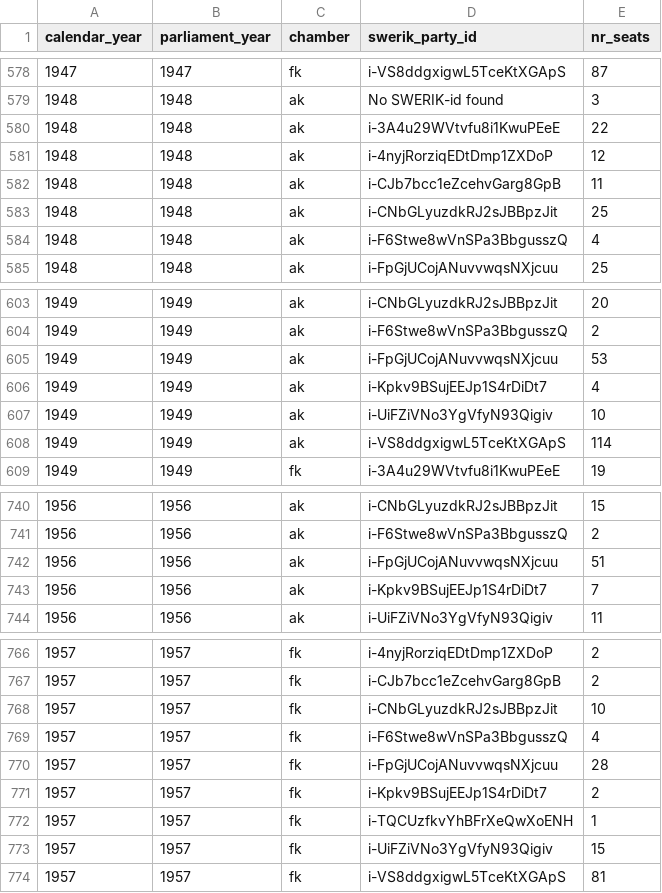
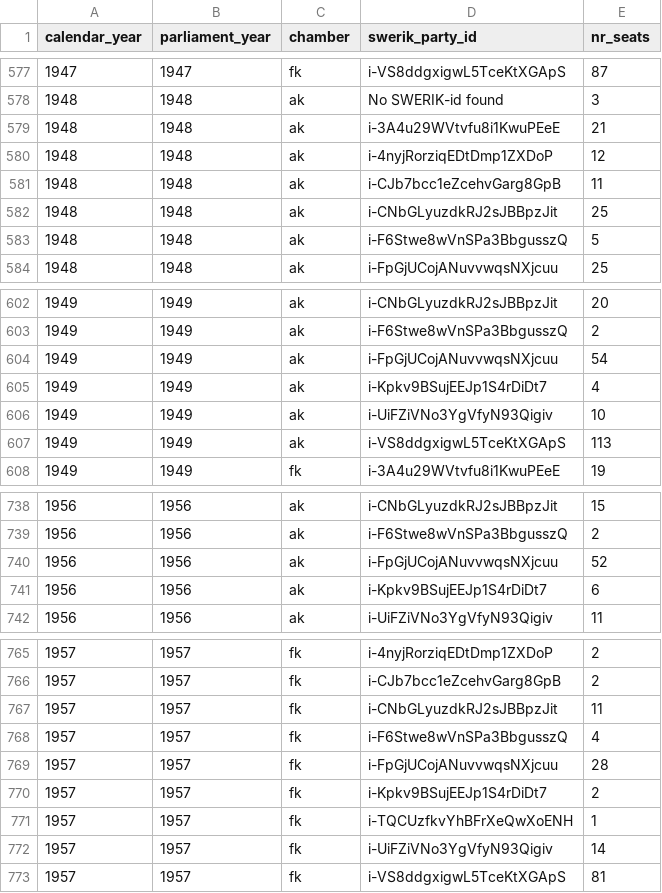
Before and after one commit to swerik-project/riksdagen-persons, a CSV file: quality/estimates/party-distribution/snapshot-distribution-03-01.csv, drawn as a sheet; only a part is shown, gaps mark what is left out; the diff covers the shown part only.

```diff
--- a/quality/estimates/party-distribution/snapshot-distribution-03-01.csv
+++ b/quality/estimates/party-distribution/snapshot-distribution-03-01.csv
@@ -579,3 +578,3 @@ calendar_year,parliament_year,chamber,swerik_party_id,nr_seats
 1948,1948,ak,No SWERIK-id found,3
-1948,1948,ak,i-3A4u29WVtvfu8i1KwuPEeE,22
+1948,1948,ak,i-3A4u29WVtvfu8i1KwuPEeE,21
 1948,1948,ak,i-4nyjRorziqEDtDmp1ZXDoP,12
@@ -583,3 +582,3 @@ calendar_year,parliament_year,chamber,swerik_party_id,nr_seats
 1948,1948,ak,i-CNbGLyuzdkRJ2sJBBpzJit,25
-1948,1948,ak,i-F6Stwe8wVnSPa3BbgusszQ,4
+1948,1948,ak,i-F6Stwe8wVnSPa3BbgusszQ,5
 1948,1948,ak,i-FpGjUCojANuvvwqsNXjcuu,25
@@ -604,6 +603,6 @@ calendar_year,parliament_year,chamber,swerik_party_id,nr_seats
 1949,1949,ak,i-F6Stwe8wVnSPa3BbgusszQ,2
-1949,1949,ak,i-FpGjUCojANuvvwqsNXjcuu,53
+1949,1949,ak,i-FpGjUCojANuvvwqsNXjcuu,54
 1949,1949,ak,i-Kpkv9BSujEEJp1S4rDiDt7,4
 1949,1949,ak,i-UiFZiVNo3YgVfyN93Qigiv,10
-1949,1949,ak,i-VS8ddgxigwL5TceKtXGApS,114
+1949,1949,ak,i-VS8ddgxigwL5TceKtXGApS,113
 1949,1949,fk,i-3A4u29WVtvfu8i1KwuPEeE,19
@@ -741,4 +739,4 @@ calendar_year,parliament_year,chamber,swerik_party_id,nr_seats
 1956,1956,ak,i-F6Stwe8wVnSPa3BbgusszQ,2
-1956,1956,ak,i-FpGjUCojANuvvwqsNXjcuu,51
-1956,1956,ak,i-Kpkv9BSujEEJp1S4rDiDt7,7
+1956,1956,ak,i-FpGjUCojANuvvwqsNXjcuu,52
+1956,1956,ak,i-Kpkv9BSujEEJp1S4rDiDt7,6
 1956,1956,ak,i-UiFZiVNo3YgVfyN93Qigiv,11
@@ -767,3 +766,3 @@ calendar_year,parliament_year,chamber,swerik_party_id,nr_seats
 1957,1957,fk,i-CJb7bcc1eZcehvGarg8GpB,2
-1957,1957,fk,i-CNbGLyuzdkRJ2sJBBpzJit,10
+1957,1957,fk,i-CNbGLyuzdkRJ2sJBBpzJit,11
 1957,1957,fk,i-F6Stwe8wVnSPa3BbgusszQ,4
@@ -772,3 +771,3 @@ calendar_year,parliament_year,chamber,swerik_party_id,nr_seats
 1957,1957,fk,i-TQCUzfkvYhBFrXeQwXoENH,1
-1957,1957,fk,i-UiFZiVNo3YgVfyN93Qigiv,15
+1957,1957,fk,i-UiFZiVNo3YgVfyN93Qigiv,14
 1957,1957,fk,i-VS8ddgxigwL5TceKtXGApS,81
```
Also changed, not shown: 2 added rows, 4 removed rows and 27 edited cells elsewhere in this file, quality/estimates/party-distribution/snapshot-distribution-10-01.csv.
